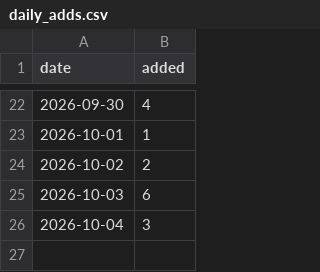
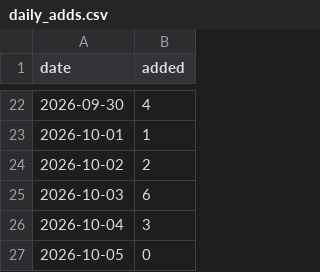
Before and after one commit to CharlesFainLehman/Underincarcerated, a CSV file: data/daily_adds.csv, drawn as a sheet; only a part is shown, gaps mark what is left out.

```diff
--- a/data/daily_adds.csv
+++ b/data/daily_adds.csv
@@ -26 +26,2 @@ date,added
 2026-10-04,3
+2026-10-05,0
```
Also changed, not shown: 4 other files.
